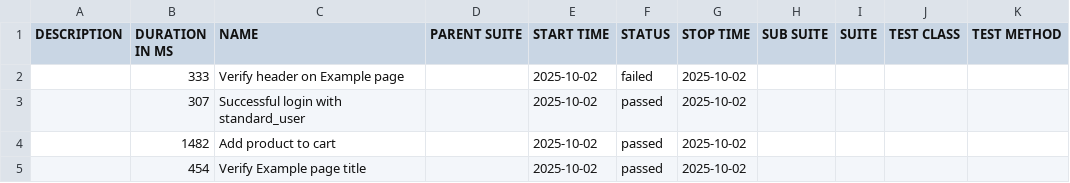
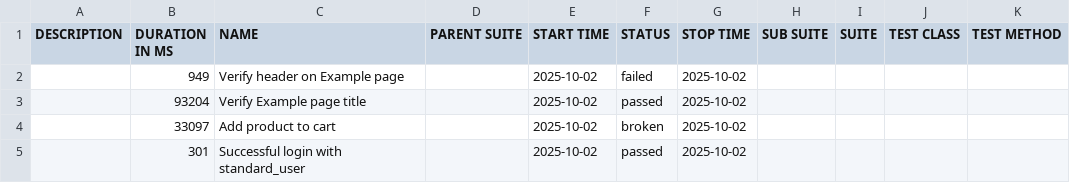
Before and after one commit to petudeveloper/QA-Automation-Framework, a CSV file: data/suites.csv, drawn as a sheet.

```diff
--- a/data/suites.csv
+++ b/data/suites.csv
@@ -1,5 +1,5 @@
 "DESCRIPTION","DURATION IN MS","NAME","PARENT SUITE","START TIME","STATUS","STOP TIME","SUB SUITE","SUITE","TEST CLASS","TEST METHOD"
-"","333","Verify header on Example page","","2025-10-02","failed","2025-10-02","","","",""
-"","307","Successful login with standard_user","","2025-10-02","passed","2025-10-02","","","",""
-"","1482","Add product to cart","","2025-10-02","passed","2025-10-02","","","",""
-"","454","Verify Example page title","","2025-10-02","passed","2025-10-02","","","",""
+"","949","Verify header on Example page","","2025-10-02","failed","2025-10-02","","","",""
+"","93204","Verify Example page title","","2025-10-02","passed","2025-10-02","","","",""
+"","33097","Add product to cart","","2025-10-02","broken","2025-10-02","","","",""
+"","301","Successful login with standard_user","","2025-10-02","passed","2025-10-02","","","",""
```
Also changed, not shown: data/behaviors.csv, 34 other files.
